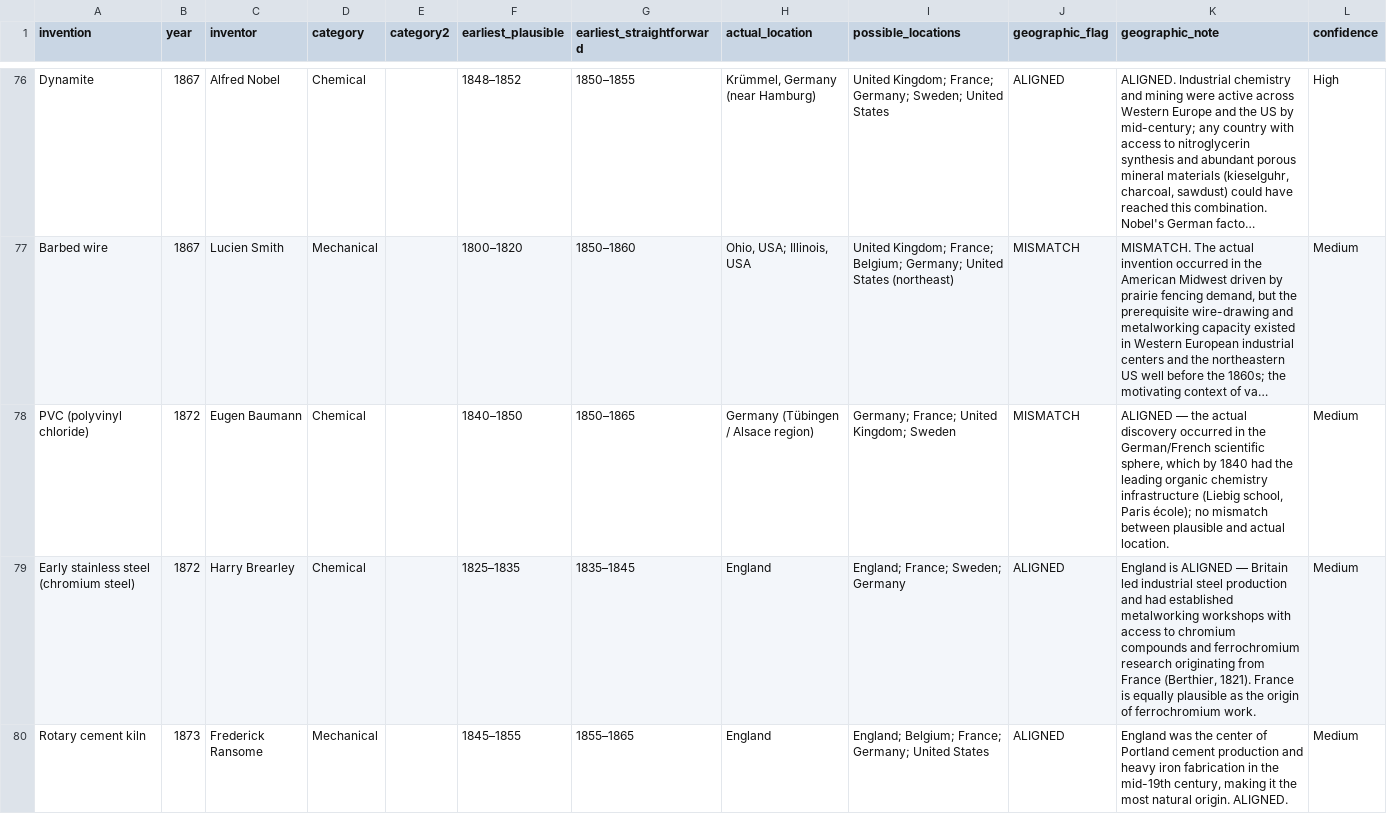
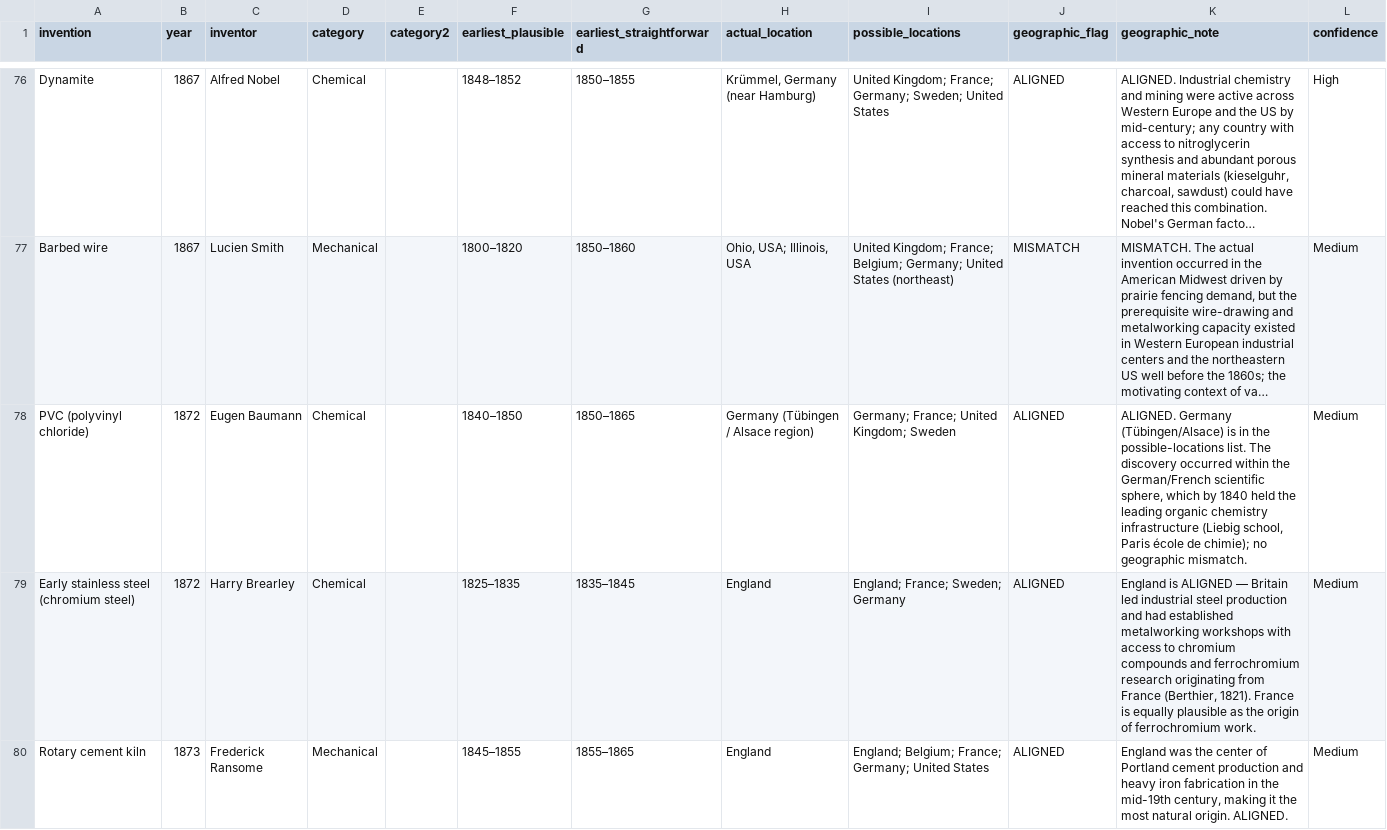
Before and after one commit to Jeffersongee/invention_time_and_place, a CSV file: inventions_with_dates.csv, drawn as a sheet; only a part is shown, gaps mark what is left out; long unchanged cells end in …; the diff names each change by its address in the sheet, - before the commit and + after, or states it on an @@ line.

```diff
--- a/inventions_with_dates.csv
+++ b/inventions_with_dates.csv
-J78 (geographic_flag): MISMATCH
+J78 (geographic_flag): ALIGNED
-K78 (geographic_note): ALIGNED — the actual discovery occurred in the German/French scientific sphere, which by 1840 had the leading organic chemistry infrastructure (Liebig school, Paris école); no mismatch between plausible and actual location.
+K78 (geographic_note): ALIGNED. Germany (Tübingen/Alsace) is in the possible-locations list. The discovery occurred within the German/French scientific sphere, which by 1840 held the leading organic chemistry infrastructure (Liebig school, Paris école de chimie); no geographic mismatch.
```
Also changed, not shown: 4 other files.
